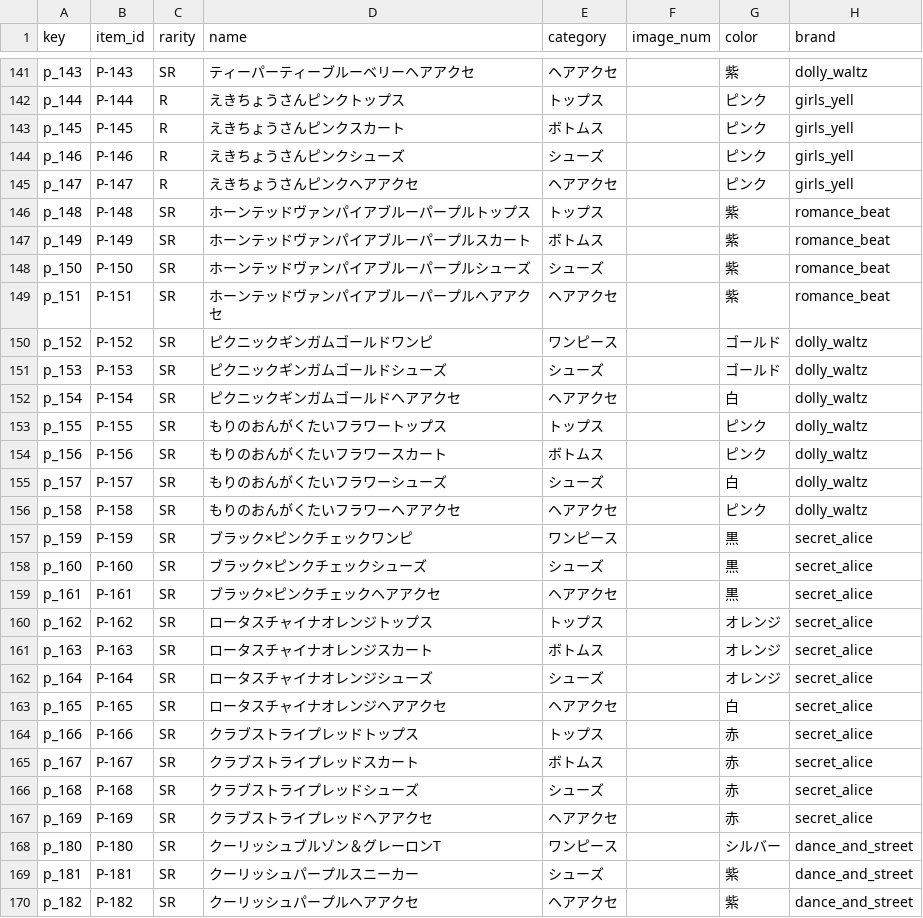
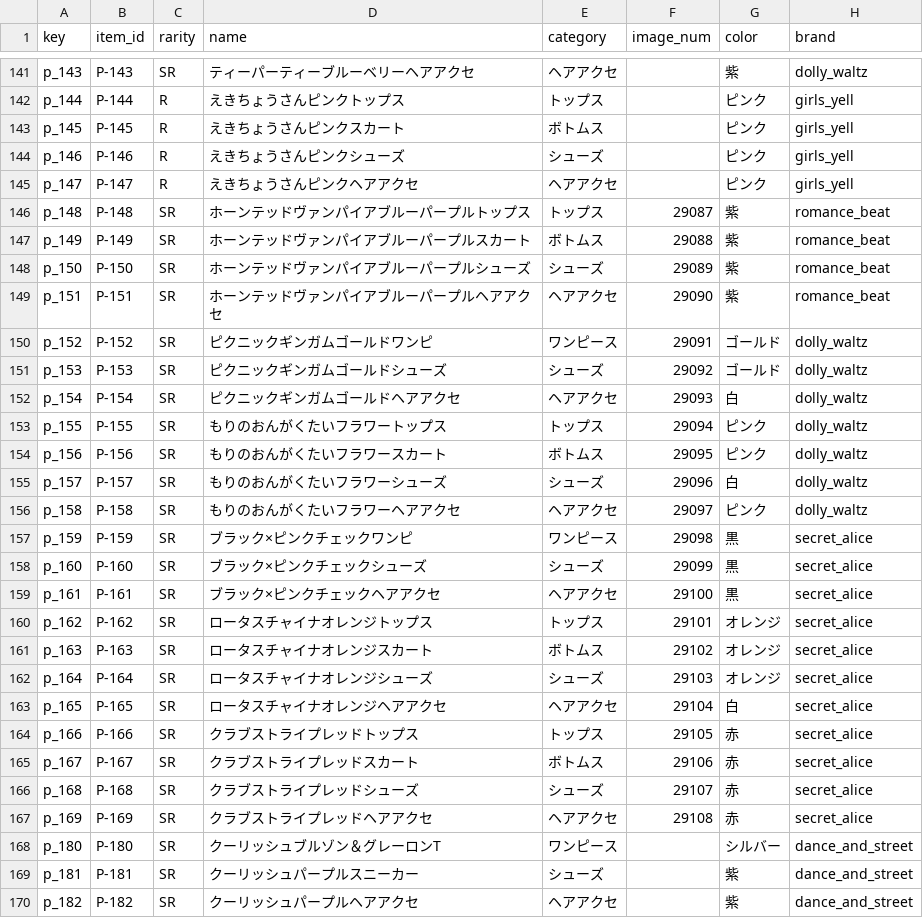
Before and after one commit to prickathon/prismdb, a CSV file: _data/item/prichan-items-P.csv, drawn as a sheet; only a part is shown, gaps mark what is left out; the diff covers the shown part only; the diff names each change by its address in the sheet, - before the commit and + after, or states it on an @@ line.

```diff
--- a/_data/item/prichan-items-P.csv
+++ b/_data/item/prichan-items-P.csv
-F146 (image_num): (empty)
+F146 (image_num): 29087
-F147 (image_num): (empty)
+F147 (image_num): 29088
-F148 (image_num): (empty)
+F148 (image_num): 29089
-F149 (image_num): (empty)
+F149 (image_num): 29090
-F150 (image_num): (empty)
+F150 (image_num): 29091
-F151 (image_num): (empty)
+F151 (image_num): 29092
-F152 (image_num): (empty)
+F152 (image_num): 29093
-F153 (image_num): (empty)
+F153 (image_num): 29094
-F154 (image_num): (empty)
+F154 (image_num): 29095
-F155 (image_num): (empty)
+F155 (image_num): 29096
-F156 (image_num): (empty)
+F156 (image_num): 29097
-F157 (image_num): (empty)
+F157 (image_num): 29098
-F158 (image_num): (empty)
+F158 (image_num): 29099
-F159 (image_num): (empty)
+F159 (image_num): 29100
-F160 (image_num): (empty)
+F160 (image_num): 29101
-F161 (image_num): (empty)
+F161 (image_num): 29102
-F162 (image_num): (empty)
+F162 (image_num): 29103
-F163 (image_num): (empty)
+F163 (image_num): 29104
-F164 (image_num): (empty)
+F164 (image_num): 29105
-F165 (image_num): (empty)
+F165 (image_num): 29106
-F166 (image_num): (empty)
+F166 (image_num): 29107
-F167 (image_num): (empty)
+F167 (image_num): 29108
```
Also changed, not shown: 6 edited cells elsewhere in this file, _data/item/prichan-items-AM.csv, _data/item/prichan-items-PB.csv, 1 other file.
